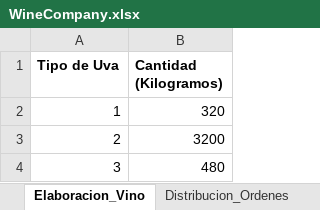
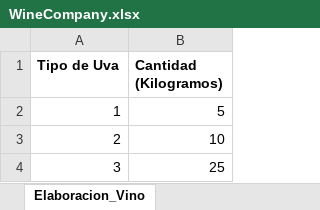
Before and after one commit to herrera1506/PModela, an Excel workbook: WineCompany.xlsx, sheet Elaboracion_Vino, drawn as a sheet; values as stored, in another font and other column widths than the file's, no borders; the diff names each change by its address in the sheet, - before the commit and + after, or states it on an @@ line.

```diff
--- a/WineCompany.xlsx (sheet Elaboracion_Vino)
+++ b/WineCompany.xlsx (sheet Elaboracion_Vino)
-B2 (Cantidad (Kilogramos)): 320
+B2 (Cantidad (Kilogramos)): 5
-B3 (Cantidad (Kilogramos)): 3200
+B3 (Cantidad (Kilogramos)): 10
-B4 (Cantidad (Kilogramos)): 480
+B4 (Cantidad (Kilogramos)): 25
```
Also changed, not shown: other sheet tabs, 4 other files.
